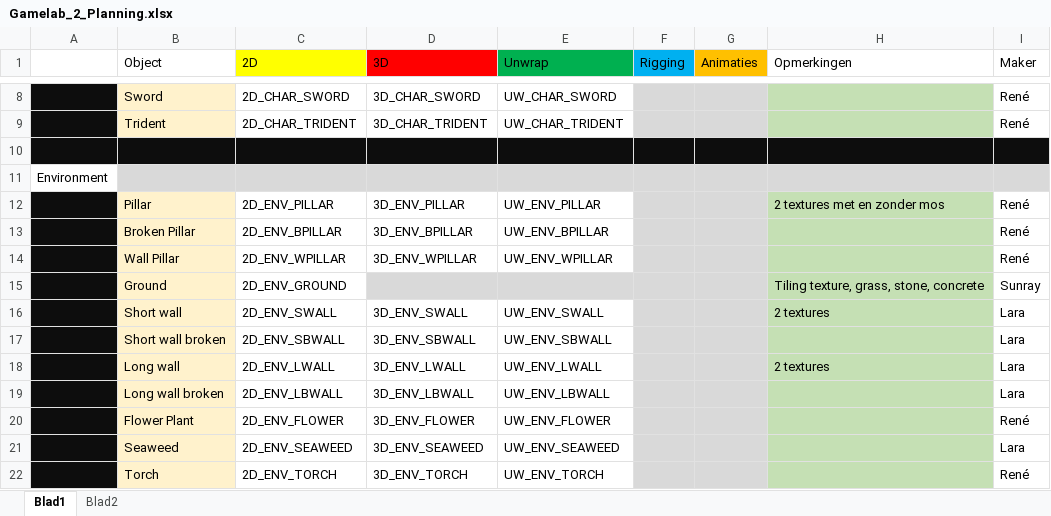
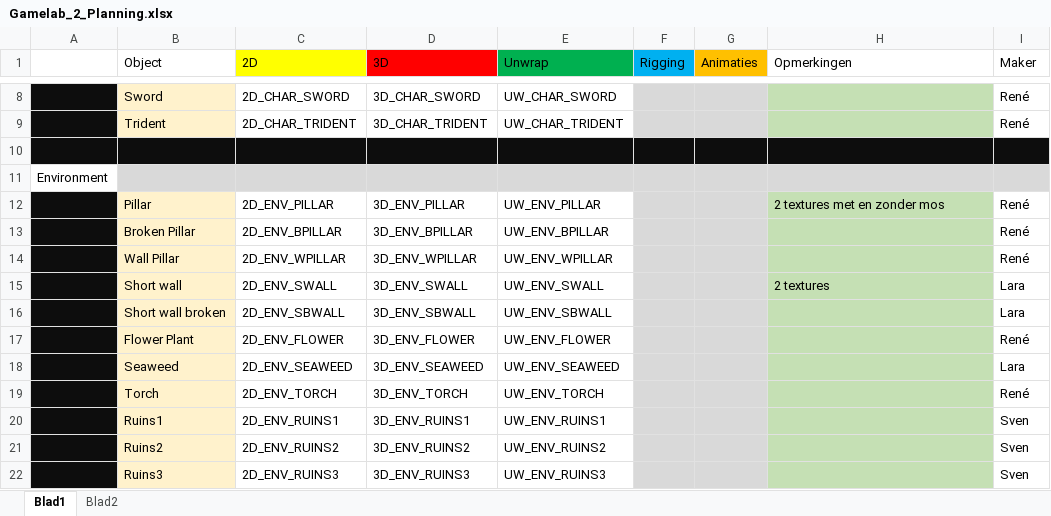
Before and after one commit to Fafanur/GameLab2, an Excel workbook: Documentatie/Gamelab_2_Planning.xlsx, sheet Blad1, drawn as a sheet; only a part is shown, gaps mark what is left out; the shorter side is filled out with more unchanged rows; values as stored, in another font and other column widths than the file's, no borders; the diff names each change by its address in the sheet, - before the commit and + after, or states it on an @@ line.

```diff
--- a/Documentatie/Gamelab_2_Planning.xlsx (sheet Blad1)
+++ b/Documentatie/Gamelab_2_Planning.xlsx (sheet Blad1)
-row 15:  | Ground | 2D_ENV_GROUND |  |  |  |  | Tiling texture, grass, stone, concrete | Sunray
-row 18:  | Long wall | 2D_ENV_LWALL | 3D_ENV_LWALL | UW_ENV_LWALL |  |  | 2 textures | Lara
-row 19:  | Long wall broken | 2D_ENV_LBWALL | 3D_ENV_LBWALL | UW_ENV_LBWALL |  |  |  | Lara
```
Also changed, not shown: sheet Blad2, 11 other files.
